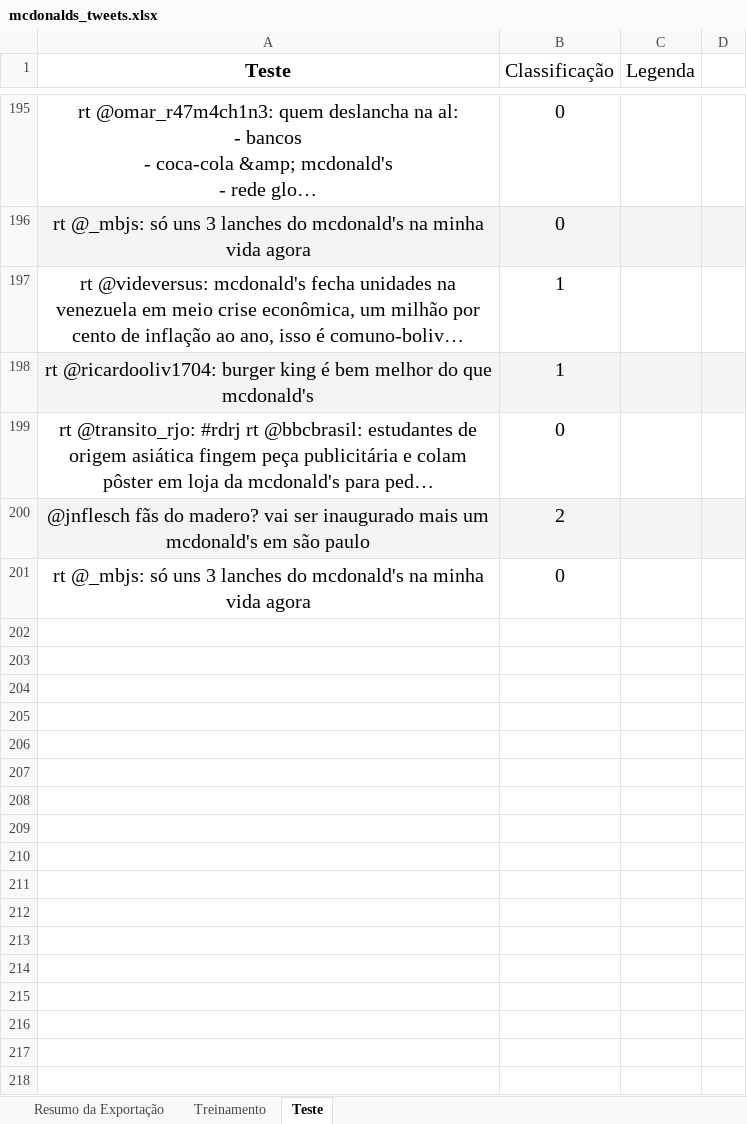
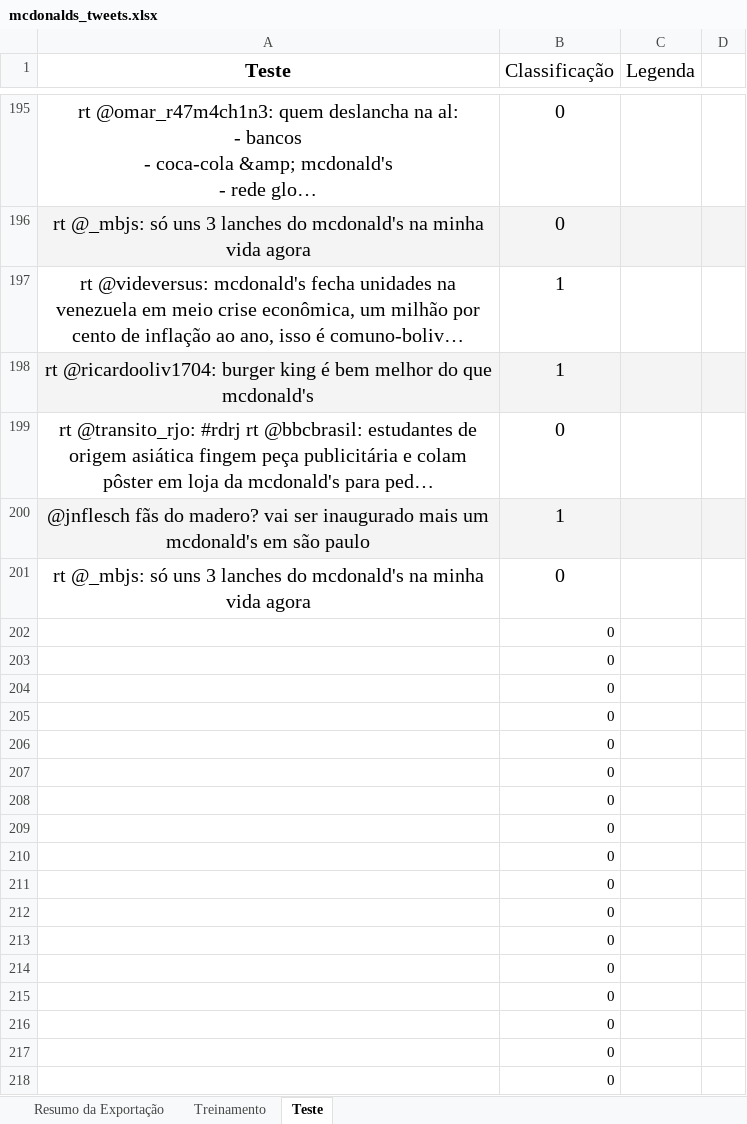
Before and after one commit to JoseBechara/Projeto-2---CD, an Excel workbook: mcdonalds_tweets.xlsx, sheet Teste, drawn as a sheet; only a part is shown, gaps mark what is left out; long unchanged cells end in …; values as stored, in another font and other column widths than the file's, no borders; charts and pictures not drawn; the diff covers the shown part only; the diff names each change by its address in the sheet, - before the commit and + after, or states it on an @@ line.

Commit message:
teste

```diff
--- a/mcdonalds_tweets.xlsx (sheet Teste)
+++ b/mcdonalds_tweets.xlsx (sheet Teste)
-B200 (Classificação): 2
+B200 (Classificação): 1
+row 202:  | 0
+row 203:  | 0
+row 204:  | 0
+row 205:  | 0
+row 206:  | 0
+row 207:  | 0
+row 208:  | 0
+row 209:  | 0
+row 210:  | 0
+row 211:  | 0
+row 212:  | 0
+row 213:  | 0
+row 214:  | 0
+row 215:  | 0
+row 216:  | 0
+row 217:  | 0
+row 218:  | 0
```
Also changed, not shown: 84 added rows, 1 removed row and 67 edited cells elsewhere in this sheet, charts or pictures.
